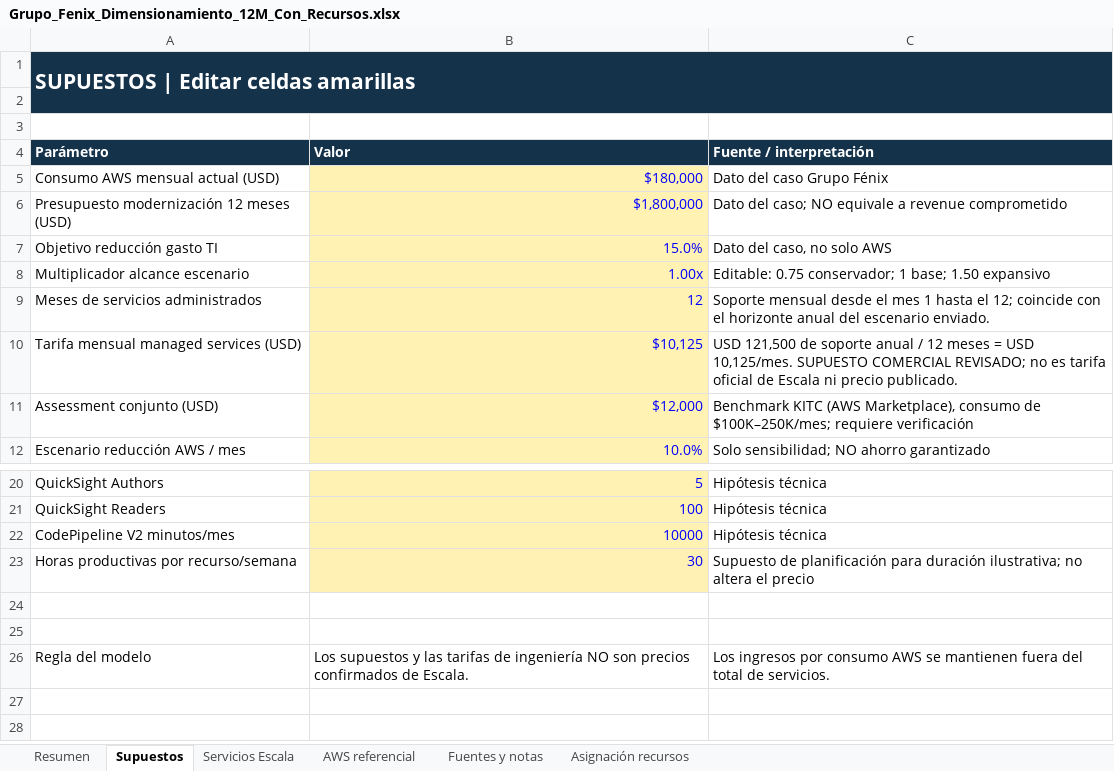
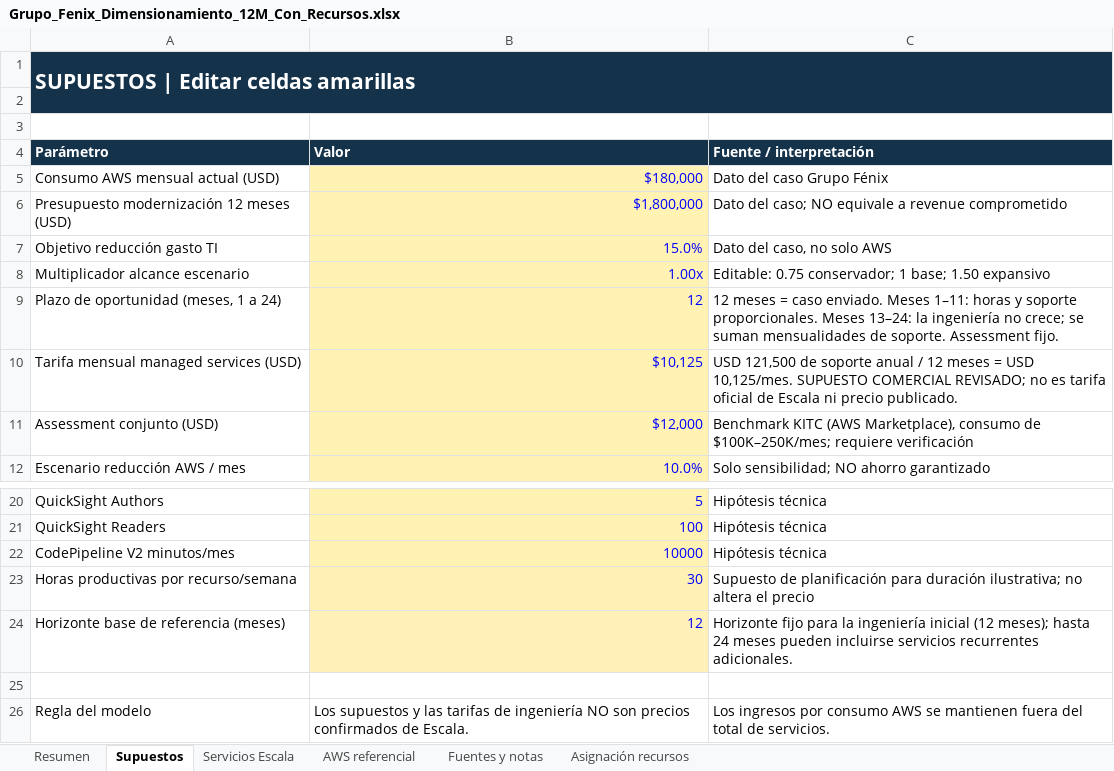
Before and after one commit to xileneany/aws-salesmanager-bc, an Excel workbook: data/excel_originales/Grupo_Fenix_Dimensionamiento_12M_Con_Recursos.xlsx, sheet Supuestos, drawn as a sheet; only a part is shown, gaps mark what is left out; values as stored, in another font and other column widths than the file's, no borders; the diff names each change by its address in the sheet, - before the commit and + after, or states it on an @@ line.

Commit message:
Add files via upload

```diff
--- a/data/excel_originales/Grupo_Fenix_Dimensionamiento_12M_Con_Recursos.xlsx (sheet Supuestos)
+++ b/data/excel_originales/Grupo_Fenix_Dimensionamiento_12M_Con_Recursos.xlsx (sheet Supuestos)
-A9 (Parámetro): Meses de servicios administrados
+A9 (Parámetro): Plazo de oportunidad (meses, 1 a 24)
-C9 (Fuente / interpretación): Soporte mensual desde el mes 1 hasta el 12; coincide con el horizonte anual del escenario enviado.
+C9 (Fuente / interpretación): 12 meses = caso enviado. Meses 1–11: horas y soporte proporcionales. Meses 13–24: la ingeniería no crece; se suman mensualidades de soporte. Assessment fijo.
-row 24: (empty)
+row 24: Horizonte base de referencia (meses) | 12 | Horizonte fijo para la ingeniería inicial (12 meses); hasta 24 meses pueden incluirse servicios recurrentes adicionales.
-B24 fill: none
+B24 fill: #FFF1B8
```
Also changed, not shown: sheet Resumen, formulas that keep their value, charts or pictures.
